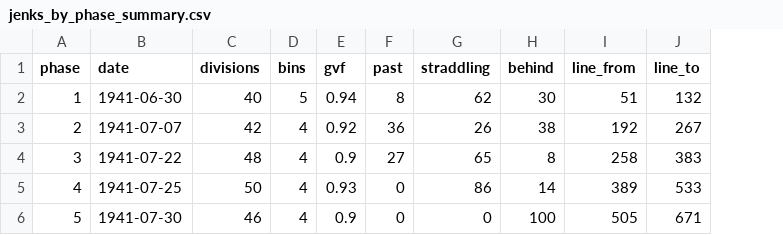
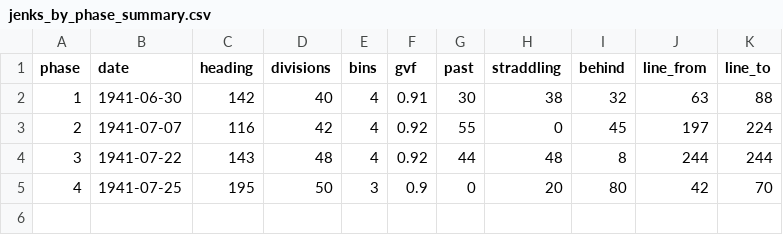
Before and after one commit to gavho/Barbarossa-Analysis, a CSV file: analysis/phase_distributions/jenks_by_phase_summary.csv, drawn as a sheet; removed rows and columns are numbered as before the commit, all else as after; the diff names each change by its address in the sheet, - before the commit and + after, or states it on an @@ line.

```diff
--- a/analysis/phase_distributions/jenks_by_phase_summary.csv
+++ b/analysis/phase_distributions/jenks_by_phase_summary.csv
+column C (heading), rows 2-5: 142 | 116 | 143 | 195
-E2 (bins): 5
+E2 (bins): 4
-F2 (gvf): 0.94
+F2 (gvf): 0.91
-G2 (past): 8
+G2 (past): 30
-H2 (straddling): 62
+H2 (straddling): 38
-I2 (behind): 30
+I2 (behind): 32
-J2 (line_from): 51
+J2 (line_from): 63
-K2 (line_to): 132
+K2 (line_to): 88
-G3 (past): 36
+G3 (past): 55
-H3 (straddling): 26
+H3 (straddling): 0
-I3 (behind): 38
+I3 (behind): 45
-J3 (line_from): 192
+J3 (line_from): 197
-K3 (line_to): 267
+K3 (line_to): 224
-F4 (gvf): 0.9
+F4 (gvf): 0.92
-G4 (past): 27
+G4 (past): 44
-H4 (straddling): 65
+H4 (straddling): 48
-J4 (line_from): 258
+J4 (line_from): 244
-K4 (line_to): 383
+K4 (line_to): 244
-E5 (bins): 4
+E5 (bins): 3
-F5 (gvf): 0.93
+F5 (gvf): 0.9
-H5 (straddling): 86
+H5 (straddling): 20
-I5 (behind): 14
+I5 (behind): 80
-J5 (line_from): 389
+J5 (line_from): 42
-K5 (line_to): 533
+K5 (line_to): 70
-row 6: 5 | 1941-07-30 | 46 | 4 | 0.9 | 0 | 0 | 100 | 505 | 671
```
Also changed, not shown: analysis/phase_clusters/splits.csv, analysis/phase_clusters/transitions.csv, 24 other files.
